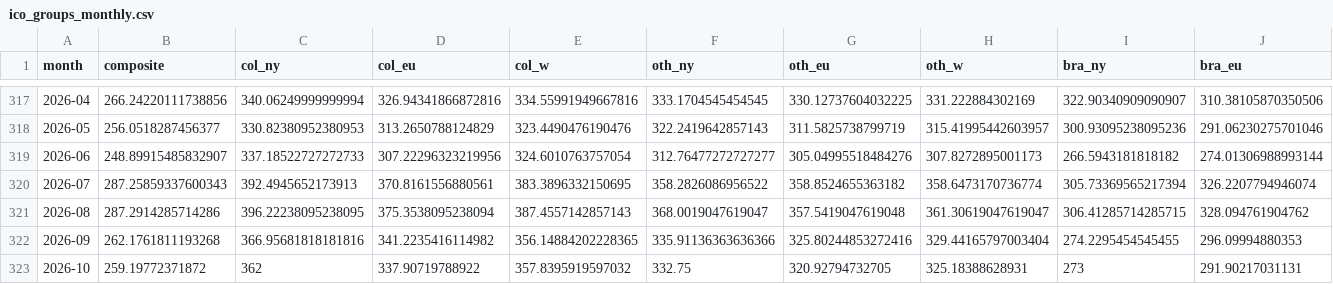
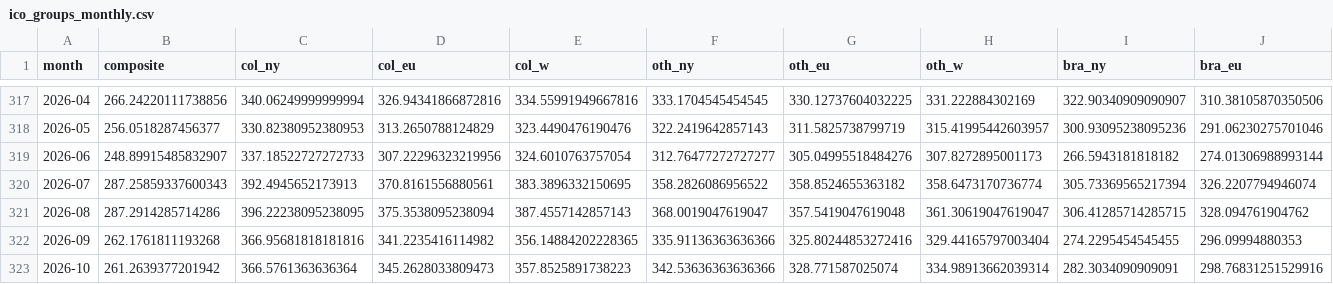
Before and after one commit to BMR-Com/Brazil--trade, a CSV file: coffee/data/ico_groups_monthly.csv, drawn as a sheet; only a part is shown, gaps mark what is left out; the diff covers the shown part only; the diff names each change by its address in the sheet, - before the commit and + after, or states it on an @@ line.

```diff
--- a/coffee/data/ico_groups_monthly.csv
+++ b/coffee/data/ico_groups_monthly.csv
-B323 (composite): 259.19772371872
+B323 (composite): 261.2639377201942
-C323 (col_ny): 362
+C323 (col_ny): 366.5761363636364
-D323 (col_eu): 337.90719788922
+D323 (col_eu): 345.2628033809473
-E323 (col_w): 357.8395919597032
+E323 (col_w): 357.8525891738223
-F323 (oth_ny): 332.75
+F323 (oth_ny): 342.53636363636366
-G323 (oth_eu): 320.92794732705
+G323 (oth_eu): 328.771587025074
-H323 (oth_w): 325.18388628931
+H323 (oth_w): 334.98913662039314
-I323 (bra_ny): 273
+I323 (bra_ny): 282.3034090909091
-J323 (bra_eu): 291.90217031131
+J323 (bra_eu): 298.76831251529916
```
Also changed, not shown: 3 edited cells elsewhere in this file, coffee/data/col_internal_daily.csv, coffee/data/prices_curve.csv, 4 other files.
